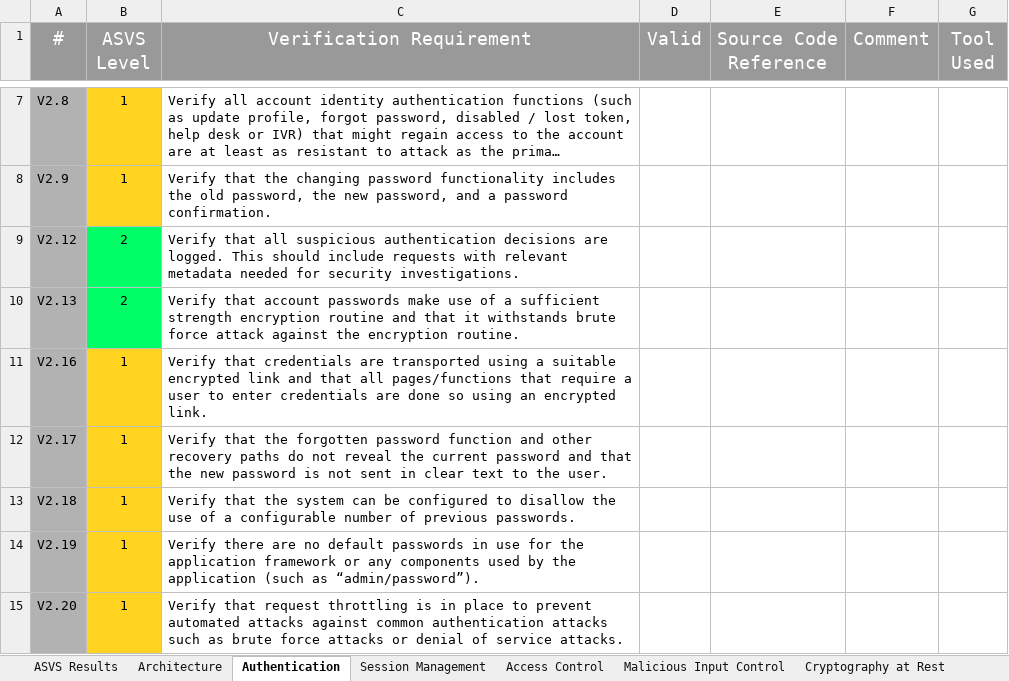
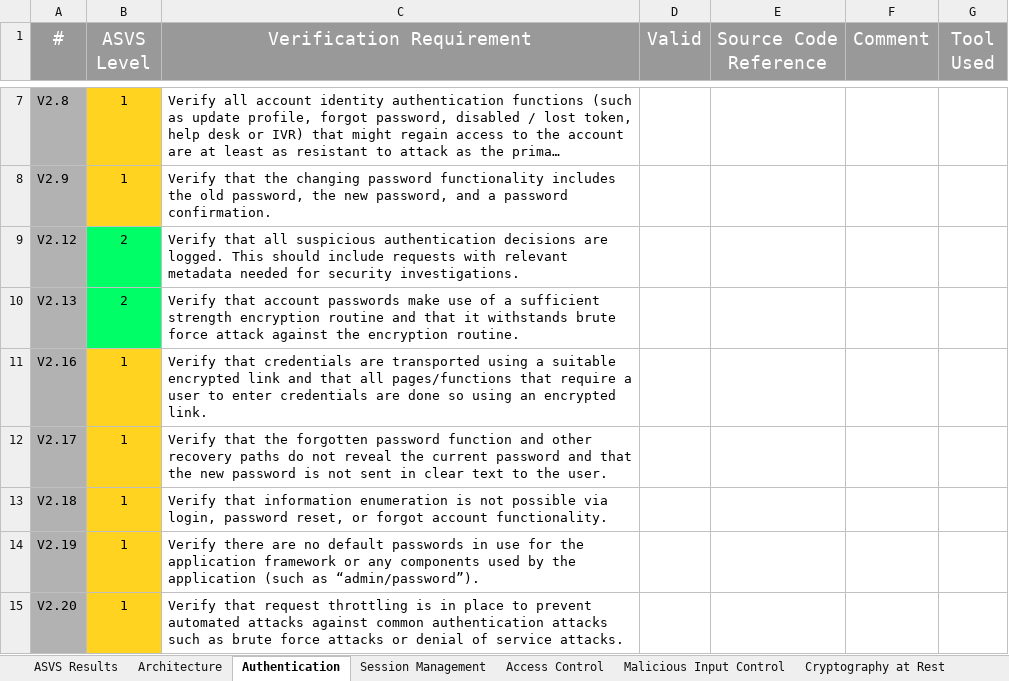
Before and after one commit to shenril/owasp-asvs-checklist, an Excel workbook: ASVS-checklist-en.xlsx, sheet Authentication, drawn as a sheet; only a part is shown, gaps mark what is left out; long unchanged cells end in …; values as stored, in another font and other column widths than the file's, no borders; the diff names each change by its address in the sheet, - before the commit and + after, or states it on an @@ line.

Commit message:
Correct the criteria 2.18 Authentication

```diff
--- a/ASVS-checklist-en.xlsx (sheet Authentication)
+++ b/ASVS-checklist-en.xlsx (sheet Authentication)
-C13 (Verification Requirement): Verify that the system can be configured to disallow the use of a configurable number of previous passwords.
+C13 (Verification Requirement): Verify that information enumeration is not possible via login, password reset, or forgot account functionality.
```
Also changed, not shown: charts or pictures, 1 other file.
